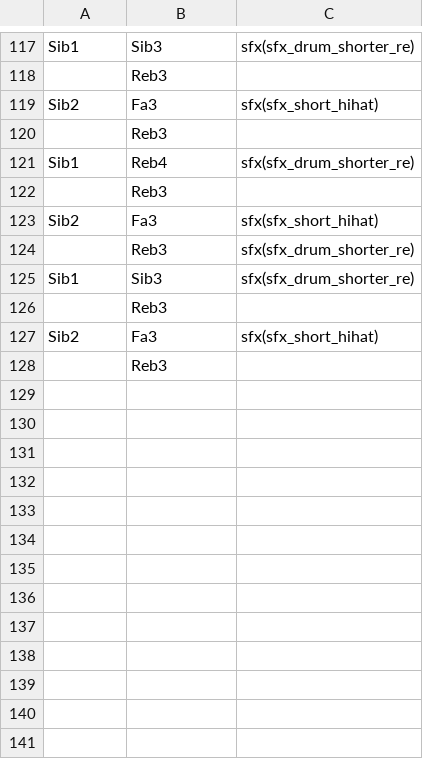
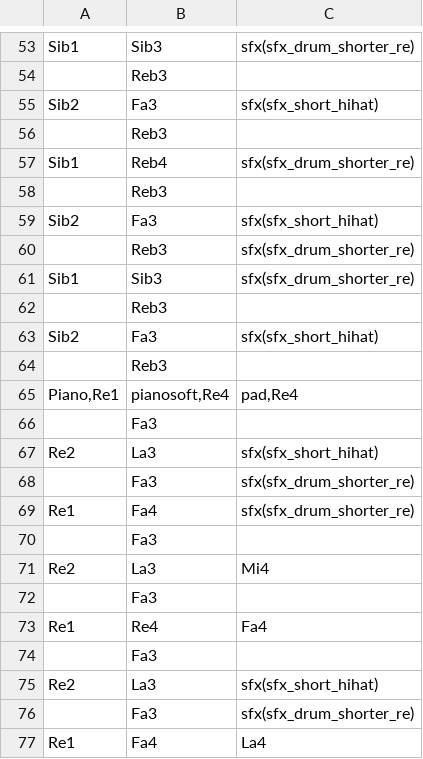
Before and after one commit to santiontanon/xspelunker2, a TSV file: data/music/caves1.tsv, drawn as a sheet; only a part is shown, gaps mark what is left out; the shorter side is filled out with more unchanged rows; the diff covers the shown part only.

```diff
--- a/data/music/caves1.tsv
+++ b/data/music/caves1.tsv
@@ -121 +57,21 @@ Sib2	Fa3	sfx(sfx_short_hihat)
 Sib1	Reb4	sfx(sfx_drum_shorter_re)
+	Reb3	
+Sib2	Fa3	sfx(sfx_short_hihat)
+	Reb3	sfx(sfx_drum_shorter_re)
+Sib1	Sib3	sfx(sfx_drum_shorter_re)
+	Reb3	
+Sib2	Fa3	sfx(sfx_short_hihat)
+	Reb3	
+Piano,Re1	pianosoft,Re4	pad,Re4
+	Fa3	
+Re2	La3	sfx(sfx_short_hihat)
+	Fa3	sfx(sfx_drum_shorter_re)
+Re1	Fa4	sfx(sfx_drum_shorter_re)
+	Fa3	
+Re2	La3	Mi4
+	Fa3	
+Re1	Re4	Fa4
+	Fa3	
+Re2	La3	sfx(sfx_short_hihat)
+	Fa3	sfx(sfx_drum_shorter_re)
+Re1	Fa4	La4
```
Also changed, not shown: 43 added rows, 61 removed rows and 1 moved row elsewhere in this file.
